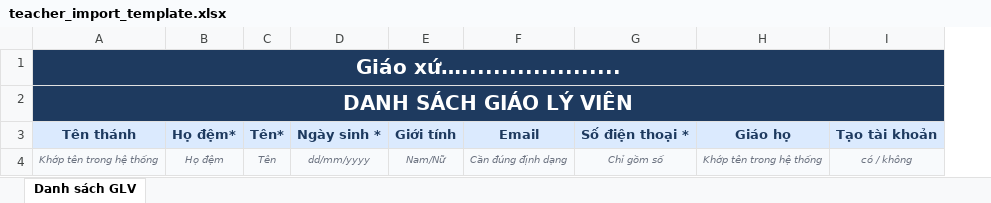
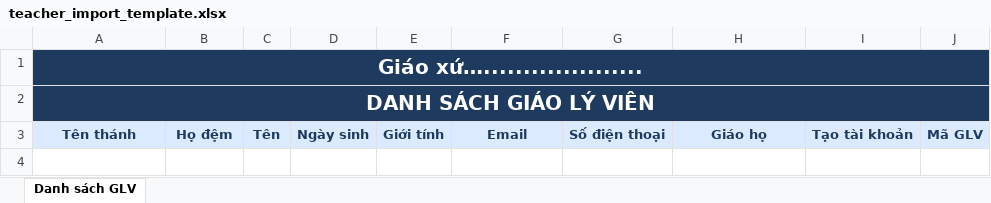
Before and after one commit to sondinh03/lavarel_qlgx, an Excel workbook: public/templates/teacher_import_template.xlsx, sheet Danh sách GLV, drawn as a sheet; values as stored, in another font and other column widths than the file's, no borders; removed rows and columns are numbered as before the commit, all else as after; the diff names each change by its address in the sheet, - before the commit and + after, or states it on an @@ line.

Commit message:
commit sua import teacher

```diff
--- a/public/templates/teacher_import_template.xlsx (sheet Danh sách GLV)
+++ b/public/templates/teacher_import_template.xlsx (sheet Danh sách GLV)
-column D, row 3: Ngày sinh *
+column D, row 3: Ngày sinh
-column G, row 3: Số điện thoại *
+column G, row 3: Số điện thoại
+column J, row 3: Mã GLV
-B1:C2 fill: none
+B1:C2 fill: #1E3A5F
-E1:F2 fill: none
+E1:F2 fill: #1E3A5F
-H1:I2 fill: none
+H1:I2 fill: #1E3A5F
-B3: Họ đệm*
+B3: Họ đệm
-C3: Tên*
+C3: Tên
-row 4: Khớp tên trong hệ thống | Họ đệm | Tên | dd/mm/yyyy | Nam/Nữ | Cần đúng định dạng | Chỉ gồm số | Khớp tên trong hệ thống | có / không
```
Also changed, not shown: hidden cells, public/templates/student_import_template.xlsx, 7 other files.
